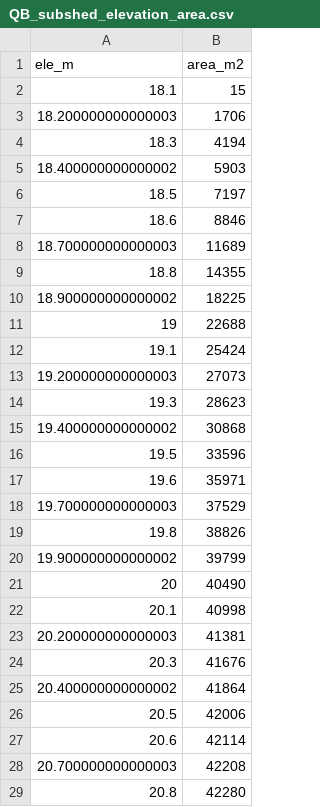
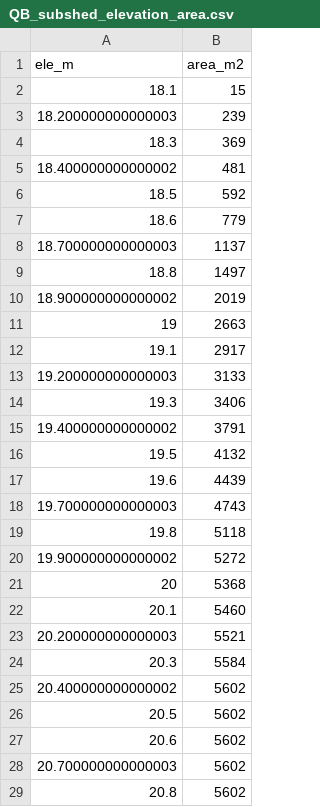
Before and after one commit to FloodHydrology/DMV_Hondula, a CSV file: docs/QB_subshed_elevation_area.csv, drawn as a sheet; only a part is shown; the diff covers the shown part only.

Commit message:
subshed

```diff
--- a/docs/QB_subshed_elevation_area.csv
+++ b/docs/QB_subshed_elevation_area.csv
@@ -2,28 +2,28 @@ ele_m,area_m2
 18.1,15
-18.200000000000003,1706
-18.3,4194
-18.400000000000002,5903
-18.5,7197
-18.6,8846
-18.700000000000003,11689
-18.8,14355
-18.900000000000002,18225
-19,22688
-19.1,25424
-19.200000000000003,27073
-19.3,28623
-19.400000000000002,30868
-19.5,33596
-19.6,35971
-19.700000000000003,37529
-19.8,38826
-19.900000000000002,39799
-20,40490
-20.1,40998
-20.200000000000003,41381
-20.3,41676
-20.400000000000002,41864
-20.5,42006
-20.6,42114
-20.700000000000003,42208
-20.8,42280
+18.200000000000003,239
+18.3,369
+18.400000000000002,481
+18.5,592
+18.6,779
+18.700000000000003,1137
+18.8,1497
+18.900000000000002,2019
+19,2663
+19.1,2917
+19.200000000000003,3133
+19.3,3406
+19.400000000000002,3791
+19.5,4132
+19.6,4439
+19.700000000000003,4743
+19.8,5118
+19.900000000000002,5272
+20,5368
+20.1,5460
+20.200000000000003,5521
+20.3,5584
+20.400000000000002,5602
+20.5,5602
+20.6,5602
+20.700000000000003,5602
+20.8,5602
```
Also changed, not shown: 3 edited cells elsewhere in this file.
